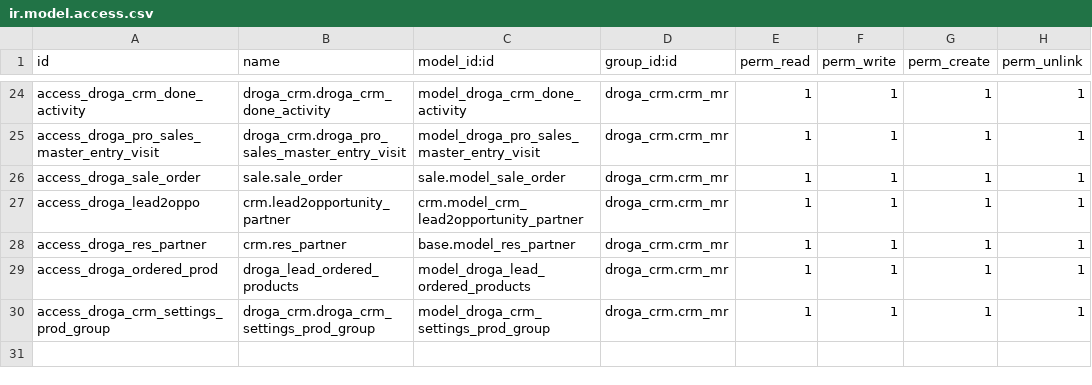
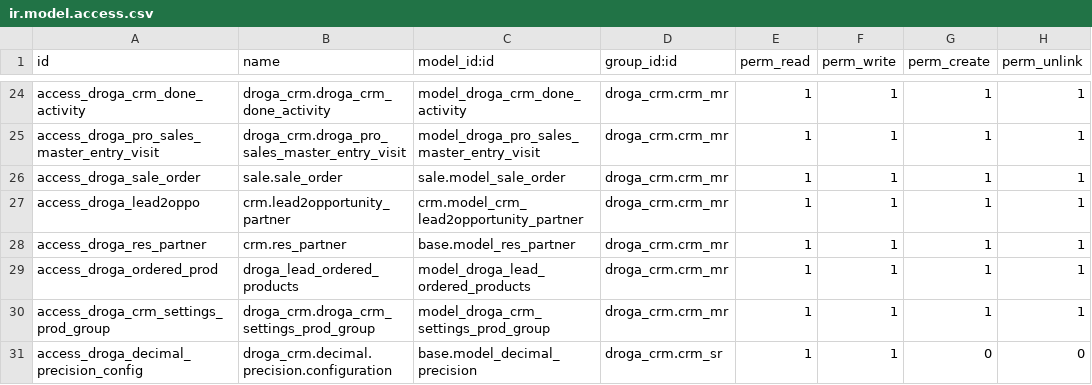
Before and after one commit to phillmona-dev/ecs_erp, a CSV file: droga_crm/security/ir.model.access.csv, drawn as a sheet; only a part is shown, gaps mark what is left out.

```diff
--- a/droga_crm/security/ir.model.access.csv
+++ b/droga_crm/security/ir.model.access.csv
@@ -30 +30,2 @@ access_droga_ordered_prod,droga_lead_ordered_products,model_droga_lead_ordered_p
 access_droga_crm_settings_prod_group,droga_crm.droga_crm_settings_prod_group,model_droga_crm_settings_prod_group,droga_crm.crm_mr,1,1,1,1
+access_droga_decimal_precision_config,droga_crm.decimal.precision.configuration,base.model_decimal_precision,droga_crm.crm_sr,1,1,0,0
```
Also changed, not shown: droga_sales/security/ir.model.access.csv, 24 other files.
